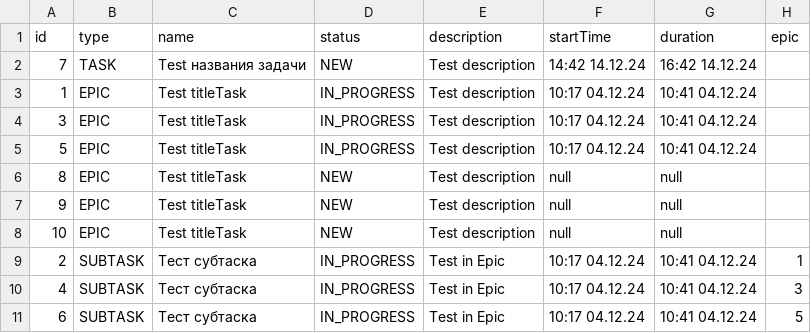
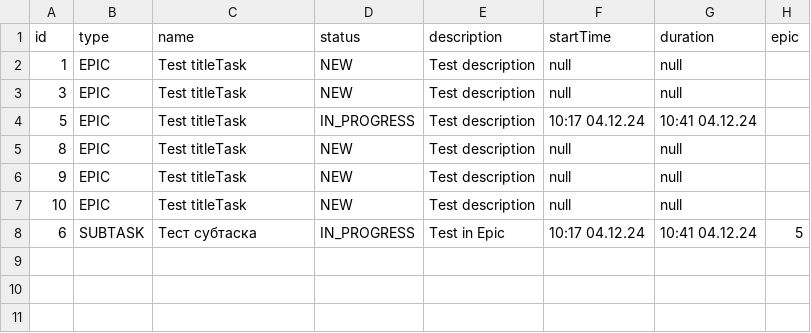
Before and after one commit to Dmitry001101100/java-kanban, a CSV file: taskToList.csv, drawn as a sheet.

```diff
--- a/taskToList.csv
+++ b/taskToList.csv
@@ -1,5 +1,4 @@
 id,type,name,status,description,startTime,duration,epic
-7,TASK,Test названия задачи,NEW,Test description,14:42 14.12.24,16:42 14.12.24
-1,EPIC,Test titleTask,IN_PROGRESS,Test description,10:17 04.12.24,10:41 04.12.24
-3,EPIC,Test titleTask,IN_PROGRESS,Test description,10:17 04.12.24,10:41 04.12.24
+1,EPIC,Test titleTask,NEW,Test description,null,null
+3,EPIC,Test titleTask,NEW,Test description,null,null
 5,EPIC,Test titleTask,IN_PROGRESS,Test description,10:17 04.12.24,10:41 04.12.24
@@ -8,4 +7,2 @@ id,type,name,status,description,startTime,duration,epic
 10,EPIC,Test titleTask,NEW,Test description,null,null
-2,SUBTASK,Тест субтаска ,IN_PROGRESS,Test in Epic,10:17 04.12.24,10:41 04.12.24,1
-4,SUBTASK,Тест субтаска ,IN_PROGRESS,Test in Epic,10:17 04.12.24,10:41 04.12.24,3
 6,SUBTASK,Тест субтаска ,IN_PROGRESS,Test in Epic,10:17 04.12.24,10:41 04.12.24,5
```
Also changed, not shown: 4 other files.
